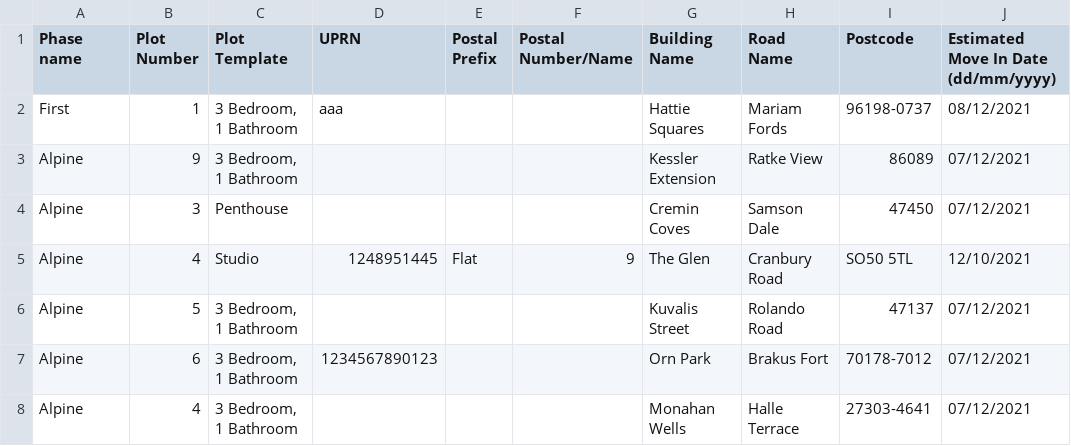
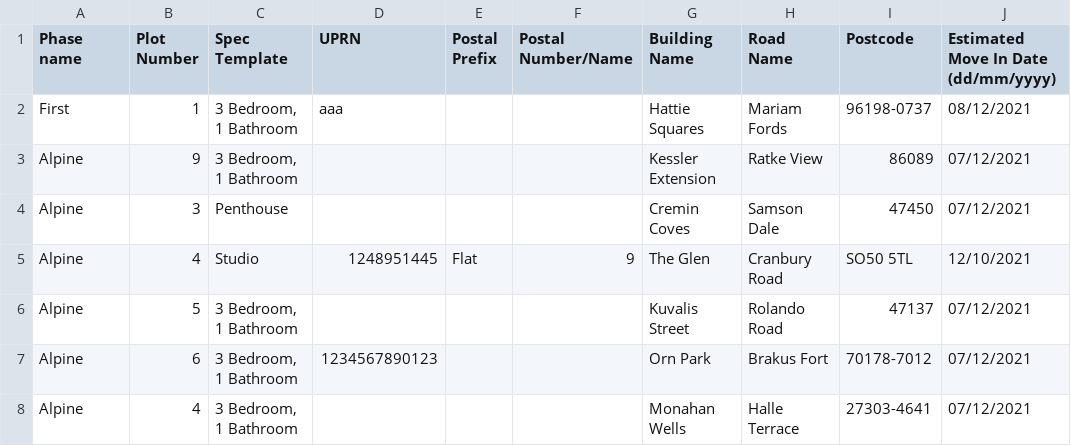
Before and after one commit to ClassicFoliosDev/spaciable, a CSV file: features/support/files/test_csv.csv, drawn as a sheet; only a part is shown; the diff names each change by its address in the sheet, - before the commit and + after, or states it on an @@ line.

```diff
--- a/features/support/files/test_csv.csv
+++ b/features/support/files/test_csv.csv
-C1: Plot Template
+C1: Spec Template
```
Also changed, not shown: 23 other files.
